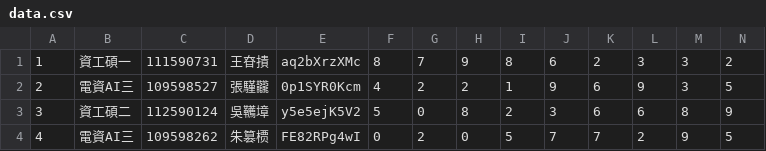
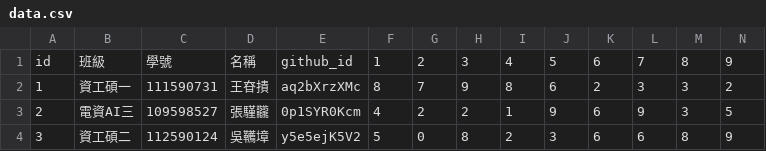
Before and after one commit to SR0725/vis2023f, a CSV file: hw01/data.csv, drawn as a sheet; only a part is shown; the shorter side is filled out with more unchanged rows; rows hold the shown columns only; the diff names each change by its address in the sheet, - before the commit and + after, or states it on an @@ line.

```diff
--- a/hw01/data.csv
+++ b/hw01/data.csv
+row 1: id | 班級 | 學號 | 名稱 | github_id | 1 | 2 | 3 | 4 | 5 | 6 | 7 | 8 | 9
```
Also changed, not shown: 1 other file.
